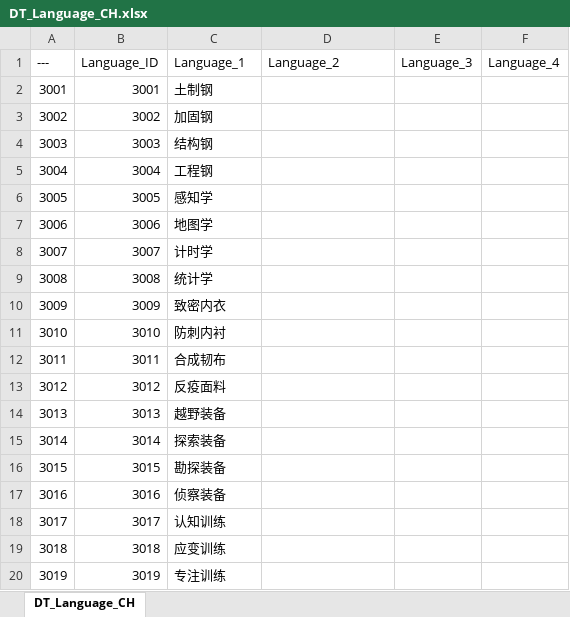
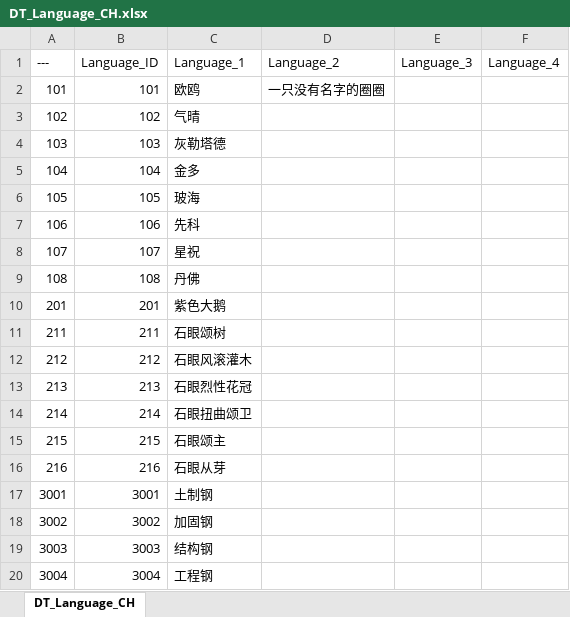
Before and after one commit to cdlhx/0504demo, an Excel workbook: DataTableXl/DT_Language_CH.xlsx, sheet DT_Language_CH, drawn as a sheet; only a part is shown; the shorter side is filled out with more unchanged rows; values as stored, in another font and other column widths than the file's, no borders; the diff names each change by its address in the sheet, - before the commit and + after, or states it on an @@ line.

```diff
--- a/DataTableXl/DT_Language_CH.xlsx (sheet DT_Language_CH)
+++ b/DataTableXl/DT_Language_CH.xlsx (sheet DT_Language_CH)
+row 2: 101 | 101 | 欧鸥 | 一只没有名字的圈圈
+row 3: 102 | 102 | 气晴
+row 4: 103 | 103 | 灰勒塔德
+row 5: 104 | 104 | 金多
+row 6: 105 | 105 | 玻海
+row 7: 106 | 106 | 先科
+row 8: 107 | 107 | 星祝
+row 9: 108 | 108 | 丹佛
+row 10: 201 | 201 | 紫色大鹅
+row 11: 211 | 211 | 石眼颂树
+row 12: 212 | 212 | 石眼风滚灌木
+row 13: 213 | 213 | 石眼烈性花冠
+row 14: 214 | 214 | 石眼扭曲颂卫
+row 15: 215 | 215 | 石眼颂主
+row 16: 216 | 216 | 石眼从芽
```
Also changed, not shown: 15 other files.
